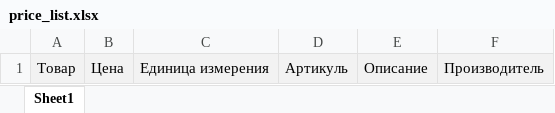
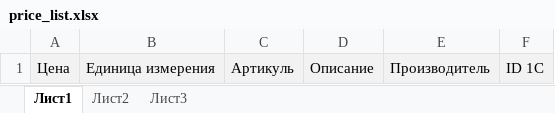
Before and after one commit to makenti/dukender_front, an Excel workbook: src/assets/price_list.xlsx, sheet Лист1, drawn as a sheet; values as stored, in another font and other column widths than the file's, no borders; removed rows and columns are numbered as before the commit, all else as after; the diff names each change by its address in the sheet, - before the commit and + after, or states it on an @@ line.

Commit message:
smart app banner, price list axcel file changed, home page have link to single proposal, proposal details added bin, official name

```diff
--- a/src/assets/price_list.xlsx (sheet Лист1)
+++ b/src/assets/price_list.xlsx (sheet Лист1)
-sheet tab: Sheet1
+sheet tab: Лист1
+sheet tab: Лист2
+sheet tab: Лист3
-column A, row 1: Товар
+column F, row 1: ID 1C
```
Also changed, not shown: 10 other files.
